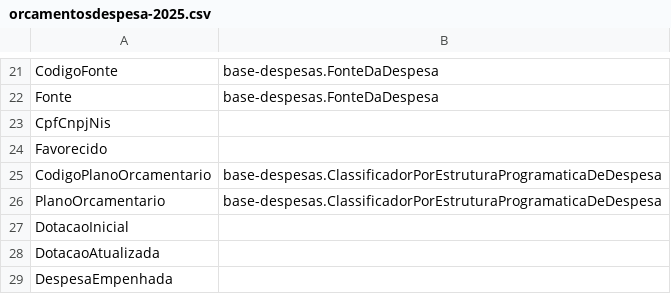
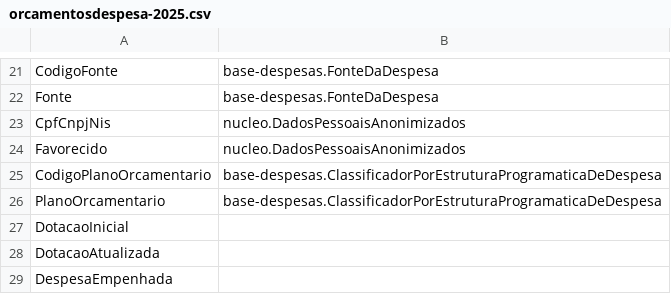
Before and after one commit to Renzo-Henrique/secont-ontologias, a CSV file: mapeamentos/base-despesas/orcamentosdespesa-2025.csv, drawn as a sheet; only a part is shown, gaps mark what is left out.

```diff
--- a/mapeamentos/base-despesas/orcamentosdespesa-2025.csv
+++ b/mapeamentos/base-despesas/orcamentosdespesa-2025.csv
@@ -22,4 +22,4 @@ CodigoFonte ; base-despesas.FonteDaDespesa
 Fonte ; base-despesas.FonteDaDespesa
-CpfCnpjNis ;
-Favorecido ;
+CpfCnpjNis ; nucleo.DadosPessoaisAnonimizados
+Favorecido ; nucleo.DadosPessoaisAnonimizados
 CodigoPlanoOrcamentario ; base-despesas.ClassificadorPorEstruturaProgramaticaDeDespesa
```
Also changed, not shown: mapeamentos/base-despesas/Despesas-2025.csv, mapeamentos/base-despesas/RestosAPagar-2024.csv, 1 other file.
